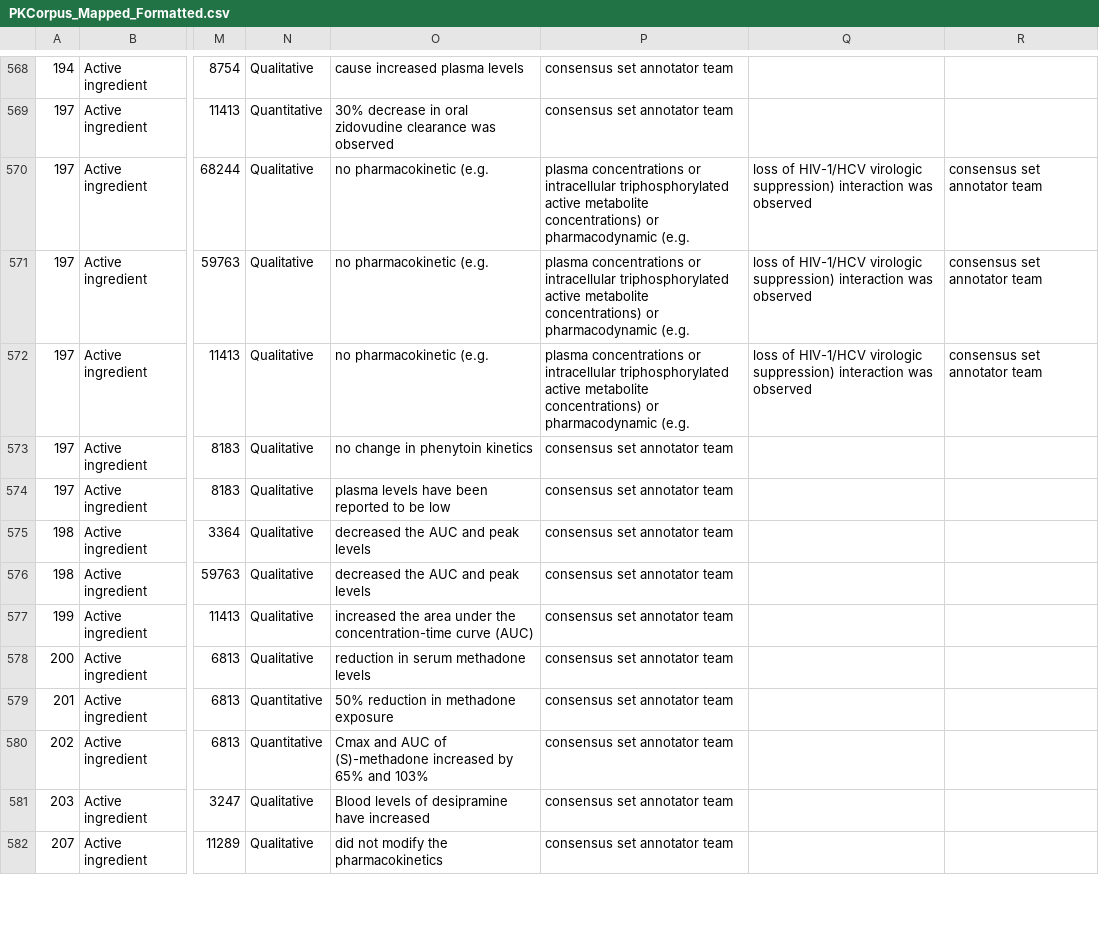
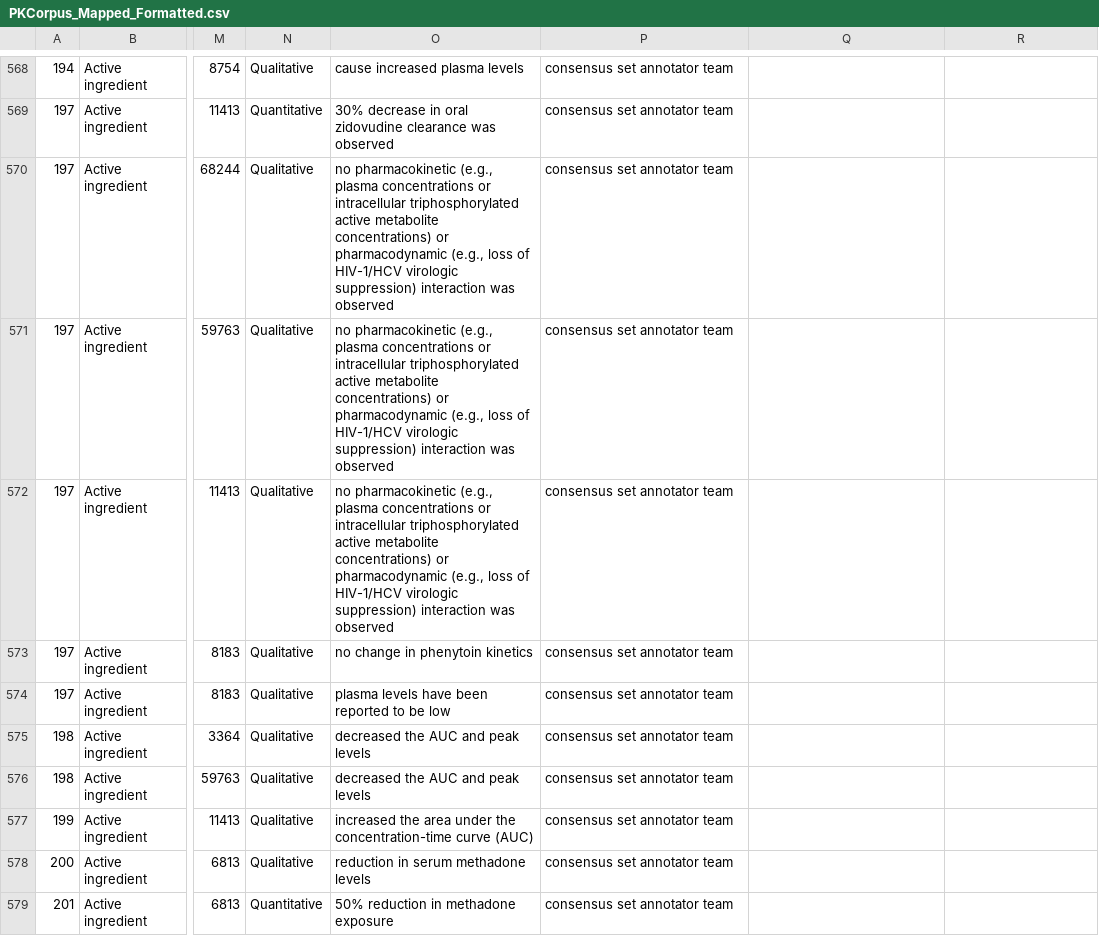
Before and after one commit to dbmi-pitt/publicly-PDDI-analysis, a CSV file: PDDI-Datasets/PK-Corpus/PKCorpus_Mapped_Formatted.csv, drawn as a sheet; only a part is shown, gaps mark what is left out; the shorter side is filled out with more unchanged rows; the diff names each change by its address in the sheet, - before the commit and + after, or states it on an @@ line.

Commit message:
format

```diff
--- a/PDDI-Datasets/PK-Corpus/PKCorpus_Mapped_Formatted.csv
+++ b/PDDI-Datasets/PK-Corpus/PKCorpus_Mapped_Formatted.csv
-O570:O572: no pharmacokinetic (e.g.
+O570:O572: no pharmacokinetic (e.g., plasma concentrations or intracellular triphosphorylated active metabolite concentrations) or pharmacodynamic (e.g., loss of HIV-1/HCV virologic suppression) interaction was observed
-P570:P572: plasma concentrations or intracellular triphosphorylated active metabolite concentrations) or pharmacodynamic (e.g.
+P570:P572: consensus set annotator team
-Q570:Q572: loss of HIV-1/HCV virologic suppression) interaction was observed
+Q570:Q572: (empty)
-R570:R572: consensus set annotator team
+R570:R572: (empty)
```
Also changed, not shown: 1 other file.
